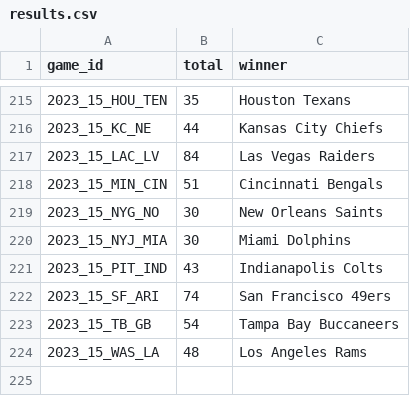
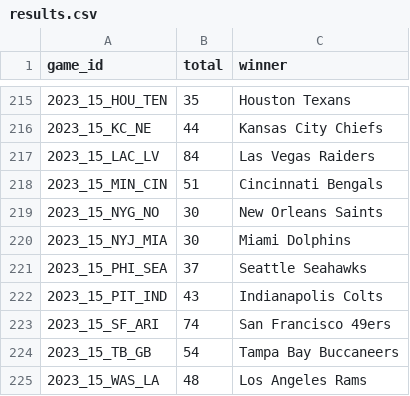
Before and after one commit to brayden1moore/marci, a CSV file: Source/Data/results.csv, drawn as a sheet; only a part is shown, gaps mark what is left out; the diff names each change by its address in the sheet, - before the commit and + after, or states it on an @@ line.

```diff
--- a/Source/Data/results.csv
+++ b/Source/Data/results.csv
+row 221: 2023_15_PHI_SEA | 37 | Seattle Seahawks
```
Also changed, not shown: Source/Data/gbg_this_year.csv, 6 other files.
